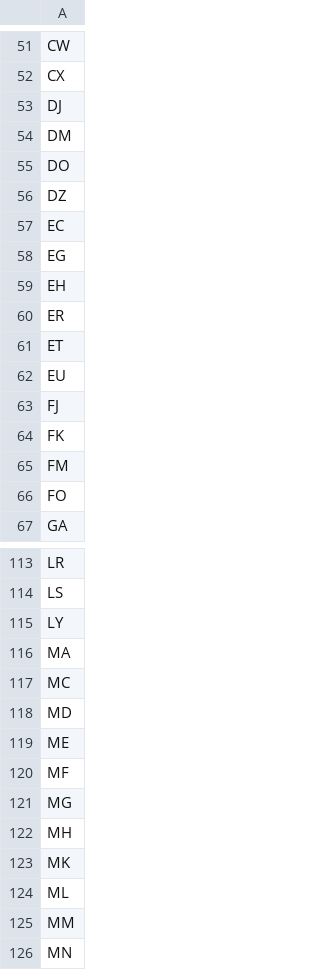
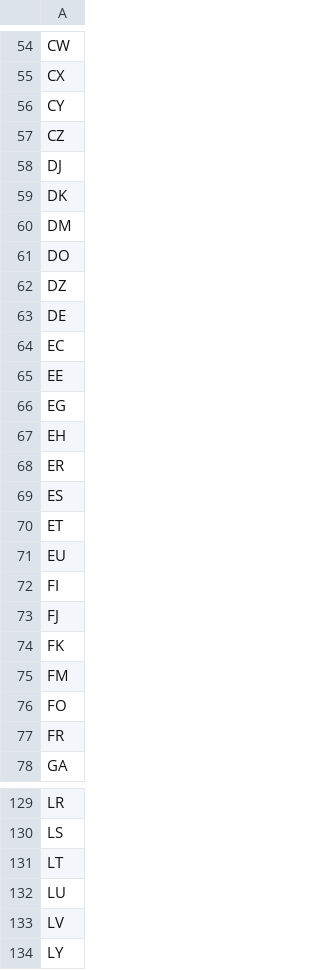
Before and after one commit to hmrc/customs-rosm-frontend, a CSV file: conf/mdg-country-codes-third-countries.csv, drawn as a sheet; only a part is shown, gaps mark what is left out; the shorter side is filled out with more unchanged rows; the diff covers the shown part only; the diff names each change by its address in the sheet, - before the commit and + after, or states it on an @@ line.

Commit message:
GYE-2442: removed EU option from location picker, removed location hint and merged EU country list with RoW list everywhere except EU VAT page (#52)

```diff
--- a/conf/mdg-country-codes-third-countries.csv
+++ b/conf/mdg-country-codes-third-countries.csv
+row 56: CY
+row 57: CZ
+row 59: DK
+row 63: DE
+row 65: EE
+row 69: ES
+row 72: FI
+row 77: FR
+row 131: LT
+row 132: LU
+row 133: LV
```
Also changed, not shown: 16 added rows elsewhere in this file, 20 other files.
